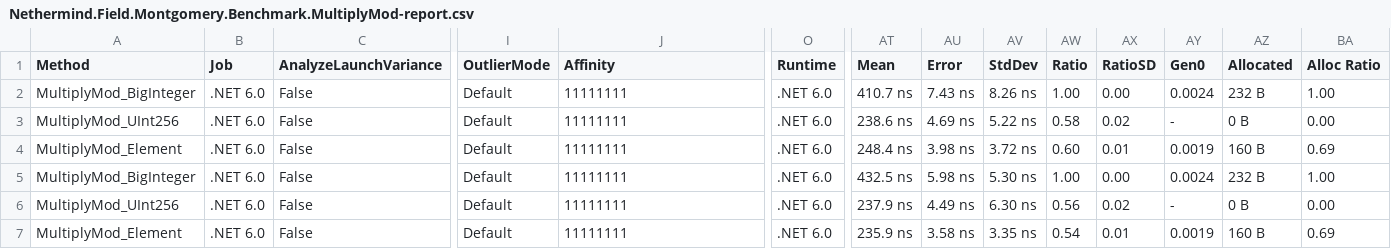
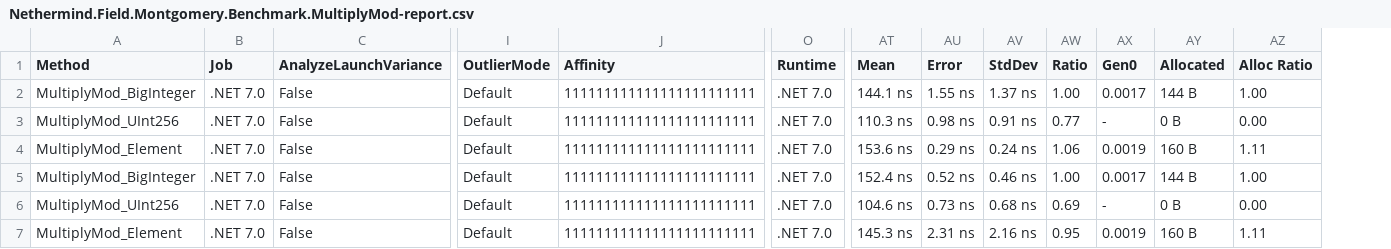
Before and after one commit to NethermindEth/bandersnatch-sharp, a CSV file: src/Bandersnatch/Nethermind.Field.Montgomery.Benchmark/BenchmarkResults/Nethermind.Field.Montgomery.Benchmark.MultiplyMod-report.csv, drawn as a sheet; only a part is shown, gaps mark what is left out; removed rows and columns are numbered as before the commit, all else as after; the diff covers the shown part only; the diff names each change by its address in the sheet, - before the commit and + after, or states it on an @@ line.

```diff
--- a/src/Bandersnatch/Nethermind.Field.Montgomery.Benchmark/BenchmarkResults/Nethermind.Field.Montgomery.Benchmark.MultiplyMod-report.csv
+++ b/src/Bandersnatch/Nethermind.Field.Montgomery.Benchmark/BenchmarkResults/Nethermind.Field.Montgomery.Benchmark.MultiplyMod-report.csv
-column AX (RatioSD), rows 2-7: 0.00 | 0.02 | 0.01 | 0.00 | 0.02 | 0.01
-B2:B7 (Job): .NET 6.0
+B2:B7 (Job): .NET 7.0
-J2:J7 (Affinity): 11111111
+J2:J7 (Affinity): 111111111111111111111111
-O2:O7 (Runtime): .NET 6.0
+O2:O7 (Runtime): .NET 7.0
-AT2 (Mean): 410.7 ns
+AT2 (Mean): 144.1 ns
-AU2 (Error): 7.43 ns
+AU2 (Error): 1.55 ns
-AV2 (StdDev): 8.26 ns
+AV2 (StdDev): 1.37 ns
-AX2 (Gen0): 0.0024
+AX2 (Gen0): 0.0017
-AY2 (Allocated): 232 B
+AY2 (Allocated): 144 B
-AT3 (Mean): 238.6 ns
+AT3 (Mean): 110.3 ns
-AU3 (Error): 4.69 ns
+AU3 (Error): 0.98 ns
-AV3 (StdDev): 5.22 ns
+AV3 (StdDev): 0.91 ns
-AW3 (Ratio): 0.58
+AW3 (Ratio): 0.77
-AT4 (Mean): 248.4 ns
+AT4 (Mean): 153.6 ns
-AU4 (Error): 3.98 ns
+AU4 (Error): 0.29 ns
-AV4 (StdDev): 3.72 ns
+AV4 (StdDev): 0.24 ns
-AW4 (Ratio): 0.60
+AW4 (Ratio): 1.06
-AZ4 (Alloc Ratio): 0.69
+AZ4 (Alloc Ratio): 1.11
-AT5 (Mean): 432.5 ns
+AT5 (Mean): 152.4 ns
-AU5 (Error): 5.98 ns
+AU5 (Error): 0.52 ns
-AV5 (StdDev): 5.30 ns
+AV5 (StdDev): 0.46 ns
-AX5 (Gen0): 0.0024
+AX5 (Gen0): 0.0017
-AY5 (Allocated): 232 B
+AY5 (Allocated): 144 B
-AT6 (Mean): 237.9 ns
+AT6 (Mean): 104.6 ns
-AU6 (Error): 4.49 ns
+AU6 (Error): 0.73 ns
-AV6 (StdDev): 6.30 ns
+AV6 (StdDev): 0.68 ns
-AW6 (Ratio): 0.56
+AW6 (Ratio): 0.69
-AT7 (Mean): 235.9 ns
+AT7 (Mean): 145.3 ns
-AU7 (Error): 3.58 ns
+AU7 (Error): 2.31 ns
-AV7 (StdDev): 3.35 ns
+AV7 (StdDev): 2.16 ns
-AW7 (Ratio): 0.54
+AW7 (Ratio): 0.95
-AZ7 (Alloc Ratio): 0.69
+AZ7 (Alloc Ratio): 1.11
```
Also changed, not shown: 46 edited cells elsewhere in this file, src/Bandersnatch/Nethermind.Field.Montgomery.Benchmark/BenchmarkResults/Nethermind.Field.Montgomery.Benchmark.AddMod-report.csv, src/Bandersnatch/Nethermind.Field.Montgomery.Benchmark/BenchmarkResults/Nethermind.Field.Montgomery.Benchmark.ExpMod-report.csv, 25 other files.
